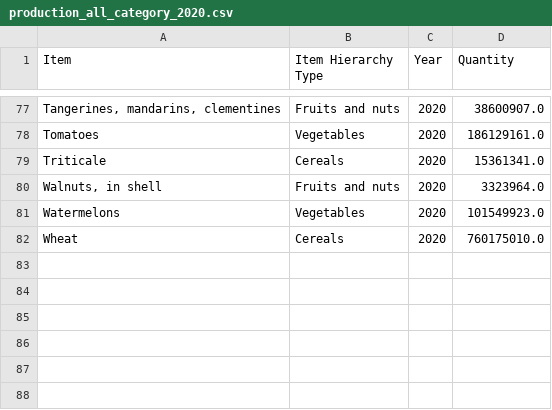
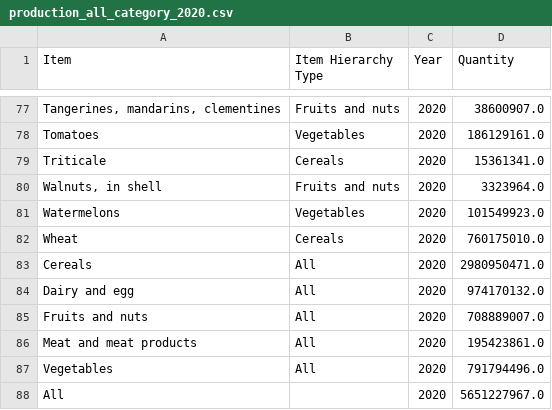
Before and after one commit to LongDangHoang/fit3179, a CSV file: data/processed/production_all_category_2020.csv, drawn as a sheet; only a part is shown, gaps mark what is left out; the diff names each change by its address in the sheet, - before the commit and + after, or states it on an @@ line.

```diff
--- a/data/processed/production_all_category_2020.csv
+++ b/data/processed/production_all_category_2020.csv
+row 83: Cereals | All | 2020 | 2980950471.0
+row 84: Dairy and egg | All | 2020 | 974170132.0
+row 85: Fruits and nuts | All | 2020 | 708889007.0
+row 86: Meat and meat products | All | 2020 | 195423861.0
+row 87: Vegetables | All | 2020 | 791794496.0
+row 88: All |  | 2020 | 5651227967.0
```
Also changed, not shown: 1 other file.
